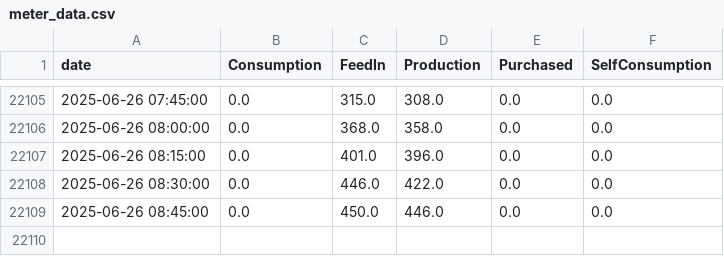
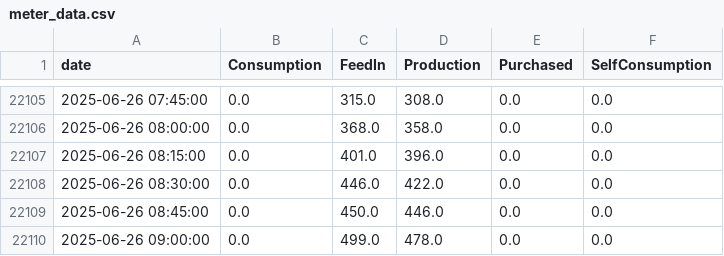
Before and after one commit to allison-dzubak/solar-energy-dashboard, a CSV file: meter_data.csv, drawn as a sheet; only a part is shown, gaps mark what is left out; the diff names each change by its address in the sheet, - before the commit and + after, or states it on an @@ line.

Commit message:
Updated meter data and html plots

```diff
--- a/meter_data.csv
+++ b/meter_data.csv
+row 22110: 2025-06-26 09:00:00 | 0.0 | 499.0 | 478.0 | 0.0 | 0.0
```
Also changed, not shown: 2 other files.
